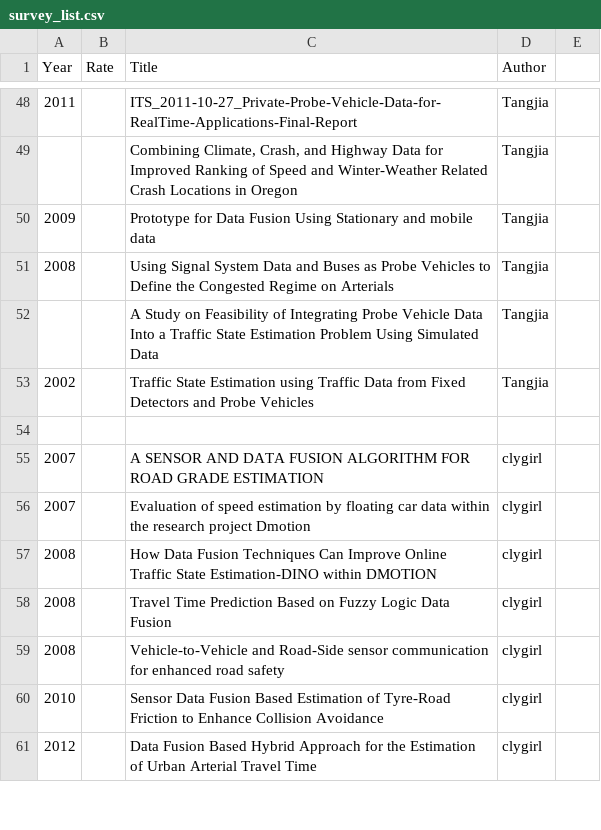
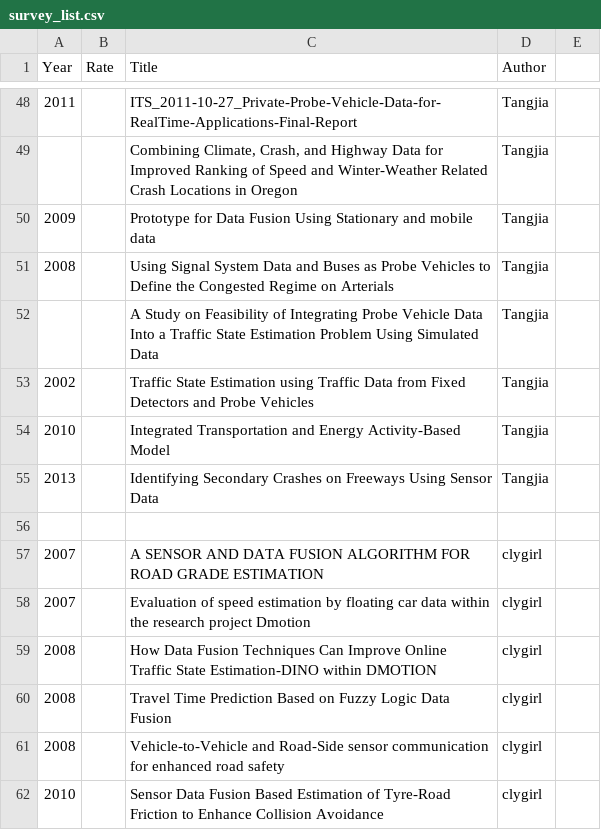
Before and after one commit to Saber1992/avip_ITS, a CSV file: survey_list.csv, drawn as a sheet; only a part is shown, gaps mark what is left out; the shorter side is filled out with more unchanged rows; the diff names each change by its address in the sheet, - before the commit and + after, or states it on an @@ line.

Commit message:
Update survey_list.csv

```diff
--- a/survey_list.csv
+++ b/survey_list.csv
+row 54: 2010 |  | Integrated Transportation and Energy Activity-Based Model | Tangjia
+row 55: 2013 |  | Identifying Secondary Crashes on Freeways Using Sensor Data | Tangjia
```
